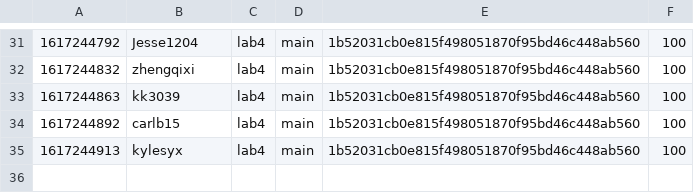
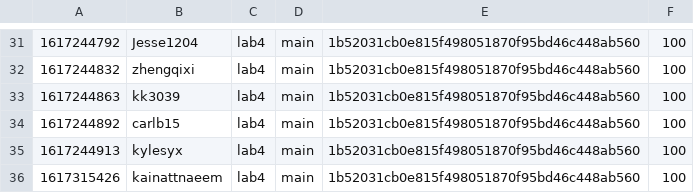
Before and after one commit to nyupcs/pcs-sp21-lab4-scoreboard, a CSV file: score.csv, drawn as a sheet; only a part is shown, gaps mark what is left out; the diff names each change by its address in the sheet, - before the commit and + after, or states it on an @@ line.

Commit message:
[Score] kainattnaeem +100
kainattnaeem attacked `main` 1b52031cb0e815f498051870f95bd46c448ab560 of lab4

```diff
--- a/score.csv
+++ b/score.csv
+row 36: 1617315426 | kainattnaeem | lab4 | main | 1b52031cb0e815f498051870f95bd46c448ab560 | 100
```
